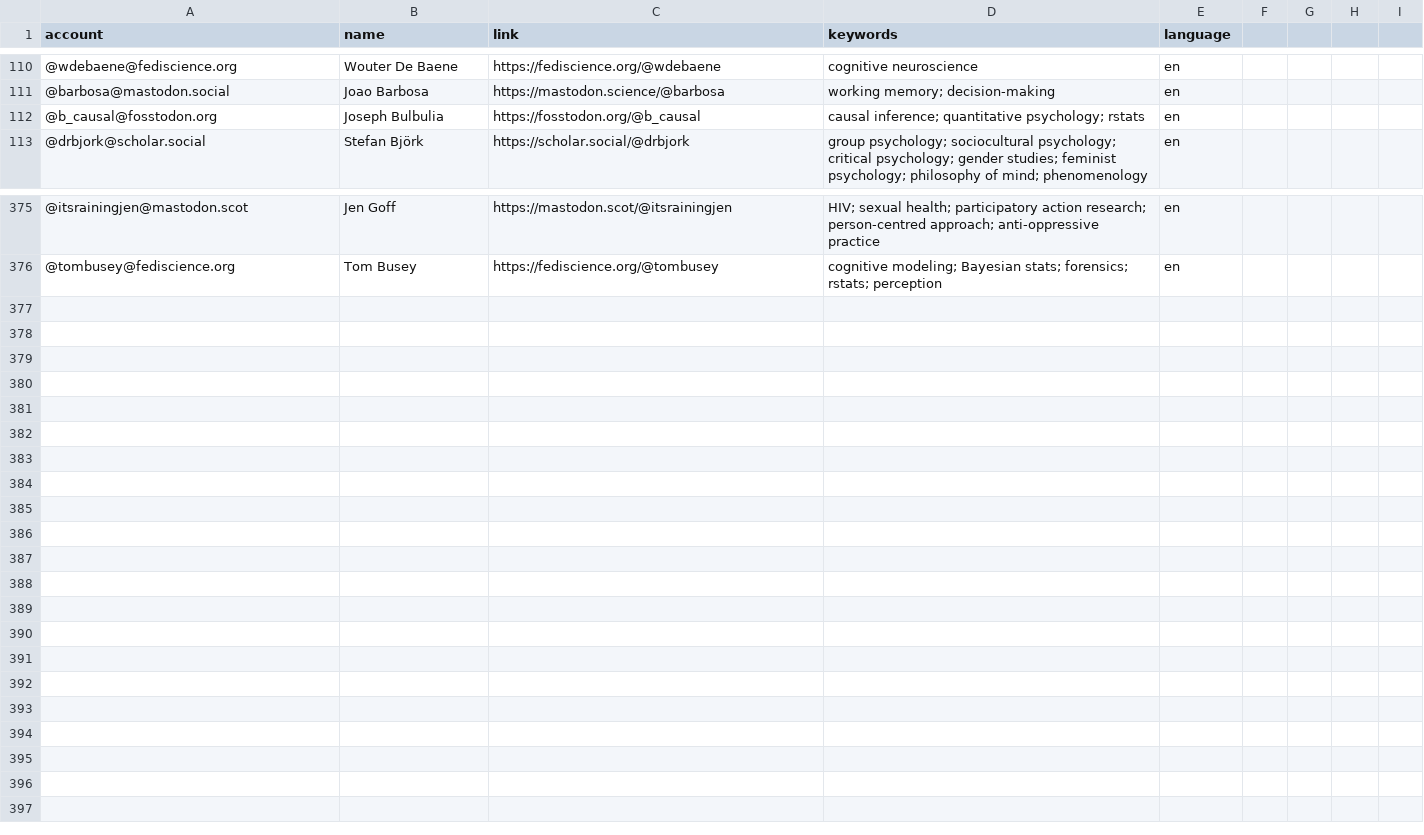
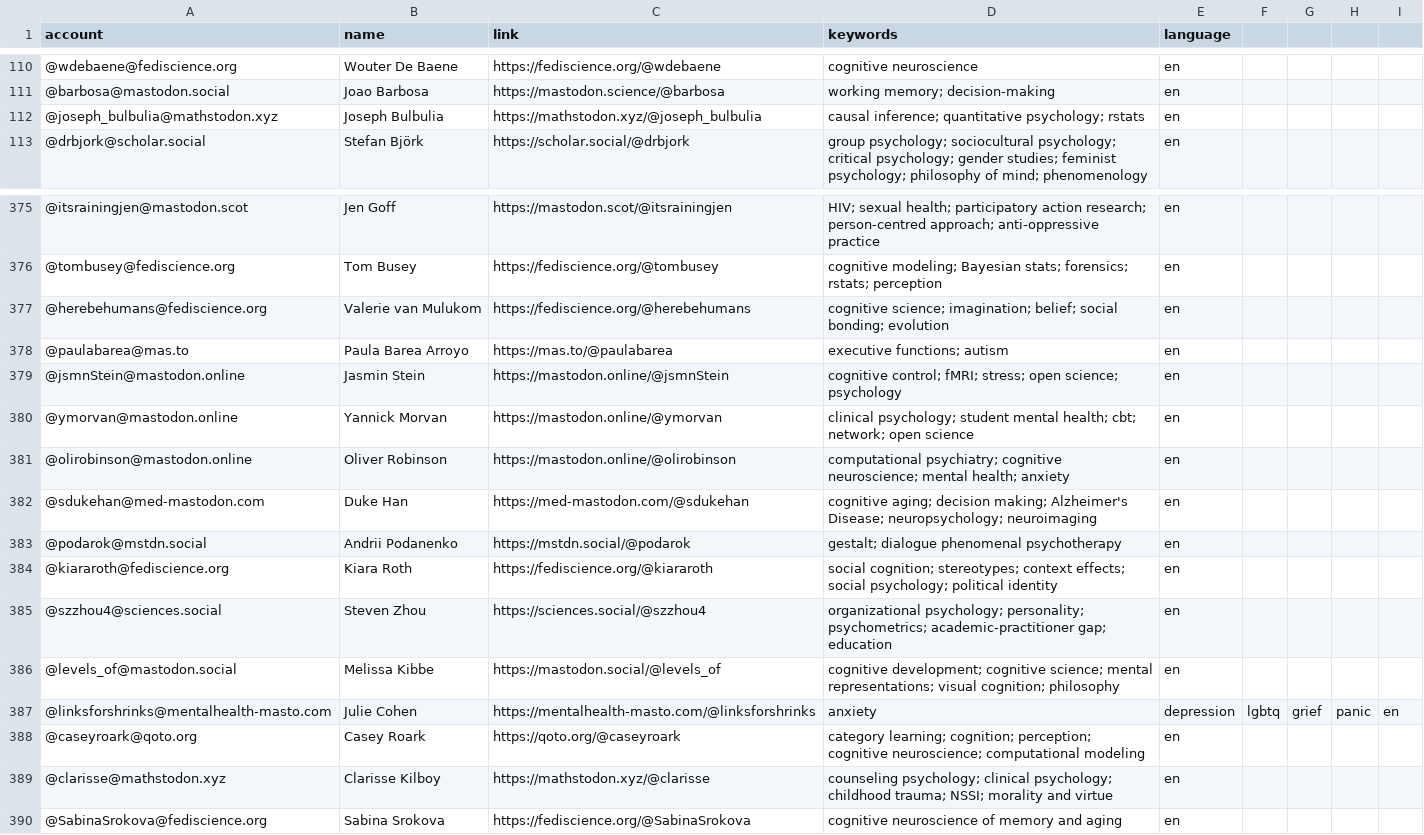
Before and after one commit to kaitclark/mastodon-psychology, a CSV file: resources/users.csv, drawn as a sheet; only a part is shown, gaps mark what is left out.

Commit message:
Update users.csv

```diff
--- a/resources/users.csv
+++ b/resources/users.csv
@@ -111,3 +111,3 @@ account,name,link,keywords,language
 @barbosa@mastodon.social,Joao Barbosa,https://mastodon.science/@barbosa,working memory; decision-making,en
-@b_causal@fosstodon.org,Joseph Bulbulia,https://fosstodon.org/@b_causal,causal inference; quantitative psychology; rstats,en
+@joseph_bulbulia@mathstodon.xyz,Joseph Bulbulia,https://mathstodon.xyz/@joseph_bulbulia,causal inference; quantitative psychology; rstats,en
 @drbjork@scholar.social,Stefan Björk,https://scholar.social/@drbjork,group psychology; sociocultural psychology; critical psychology; gender studies; feminist psychology; philosophy of mind; phenomenology,en
@@ -376 +376,15 @@ account,name,link,keywords,language
 @tombusey@fediscience.org,Tom Busey,https://fediscience.org/@tombusey,cognitive modeling; Bayesian stats; forensics; rstats; perception,en
+@herebehumans@fediscience.org,Valerie van Mulukom,https://fediscience.org/@herebehumans,cognitive science; imagination; belief; social bonding; evolution,en
+@paulabarea@mas.to,Paula Barea Arroyo,https://mas.to/@paulabarea,executive functions; autism,en
+@jsmnStein@mastodon.online,Jasmin Stein,https://mastodon.online/@jsmnStein,cognitive control; fMRI; stress; open science; psychology,en
+@ymorvan@mastodon.online ,Yannick Morvan,https://mastodon.online/@ymorvan,clinical psychology; student mental health; cbt; network; open science,en
+@olirobinson@mastodon.online,Oliver Robinson,https://mastodon.online/@olirobinson,computational psychiatry; cognitive neuroscience; mental health; anxiety,en
+@sdukehan@med-mastodon.com,Duke Han,https://med-mastodon.com/@sdukehan,cognitive aging; decision making; Alzheimer's Disease; neuropsychology; neuroimaging,en
+@podarok@mstdn.social,Andrii Podanenko,https://mstdn.social/@podarok,gestalt; dialogue phenomenal psychotherapy,en
+@kiararoth@fediscience.org,Kiara Roth,https://fediscience.org/@kiararoth,social cognition; stereotypes; context effects; social psychology; political identity,en
+@szzhou4@sciences.social,Steven Zhou,https://sciences.social/@szzhou4,organizational psychology; personality; psychometrics; academic-practitioner gap; education,en
+@levels_of@mastodon.social,Melissa Kibbe,https://mastodon.social/@levels_of,cognitive development; cognitive science; mental representations; visual cognition; philosophy,en
+@linksforshrinks@mentalhealth-masto.com,Julie Cohen,https://mentalhealth-masto.com/@linksforshrinks,anxiety, depression, lgbtq, grief, panic,en
+@caseyroark@qoto.org,Casey Roark,https://qoto.org/@caseyroark,category learning; cognition; perception; cognitive neuroscience; computational modeling,en
+@clarisse@mathstodon.xyz,Clarisse Kilboy,https://mathstodon.xyz/@clarisse,counseling psychology; clinical psychology; childhood trauma; NSSI; morality and virtue,en
+@SabinaSrokova@fediscience.org,Sabina Srokova,https://fediscience.org/@SabinaSrokova,cognitive neuroscience of memory and aging,en
```
